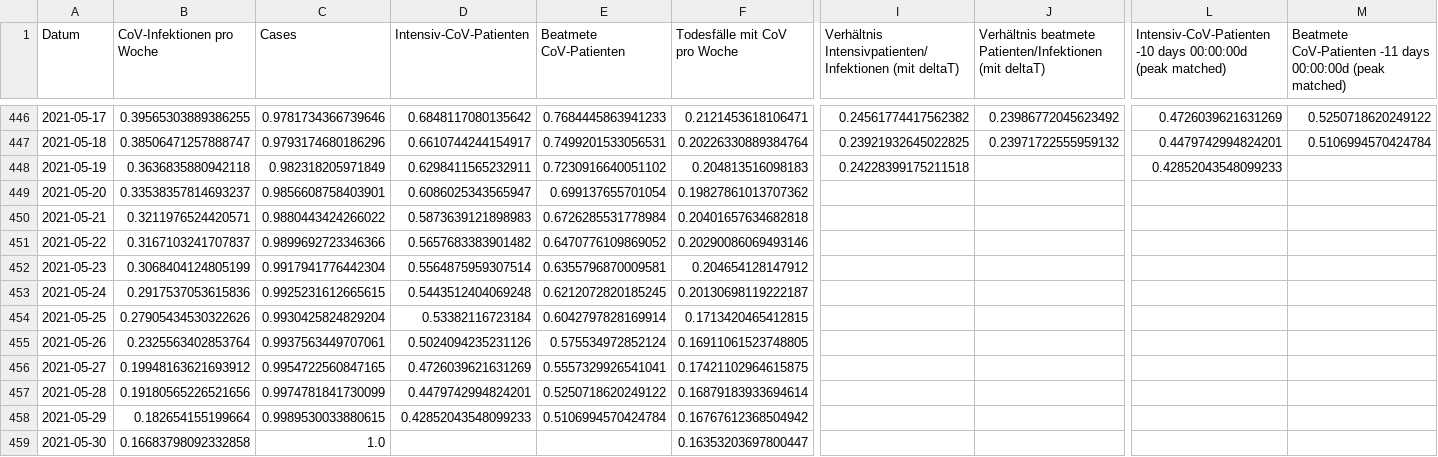
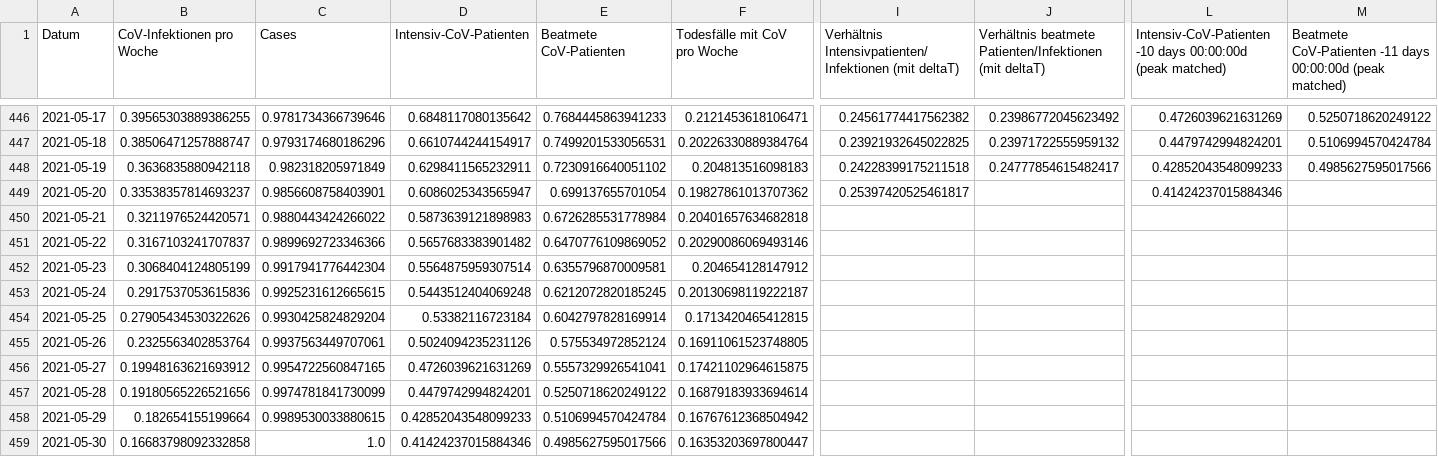
Before and after one commit to hodoi05/vaccinedata, a CSV file: data/df_all_min_max_scaled.csv, drawn as a sheet; only a part is shown, gaps mark what is left out; the diff names each change by its address in the sheet, - before the commit and + after, or states it on an @@ line.

```diff
--- a/data/df_all_min_max_scaled.csv
+++ b/data/df_all_min_max_scaled.csv
-J448: (empty)
+J448: 0.24777854615482417
-M448: (empty)
+M448: 0.4985627595017566
-I449: (empty)
+I449: 0.25397420525461817
-L449: (empty)
+L449: 0.41424237015884346
-D459 (Intensiv-CoV-Patienten): (empty)
+D459 (Intensiv-CoV-Patienten): 0.41424237015884346
-E459 (Beatmete CoV-Patienten): (empty)
+E459 (Beatmete CoV-Patienten): 0.4985627595017566
```
Also changed, not shown: data/df_all.csv, data/source/de-divi-bl/05.csv, 19 other files.
